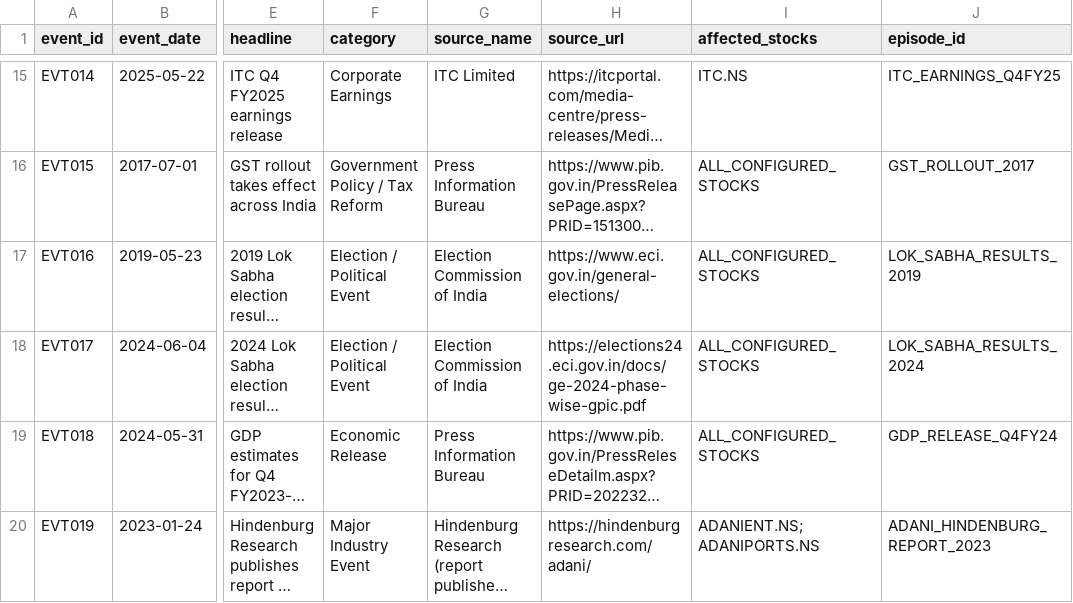
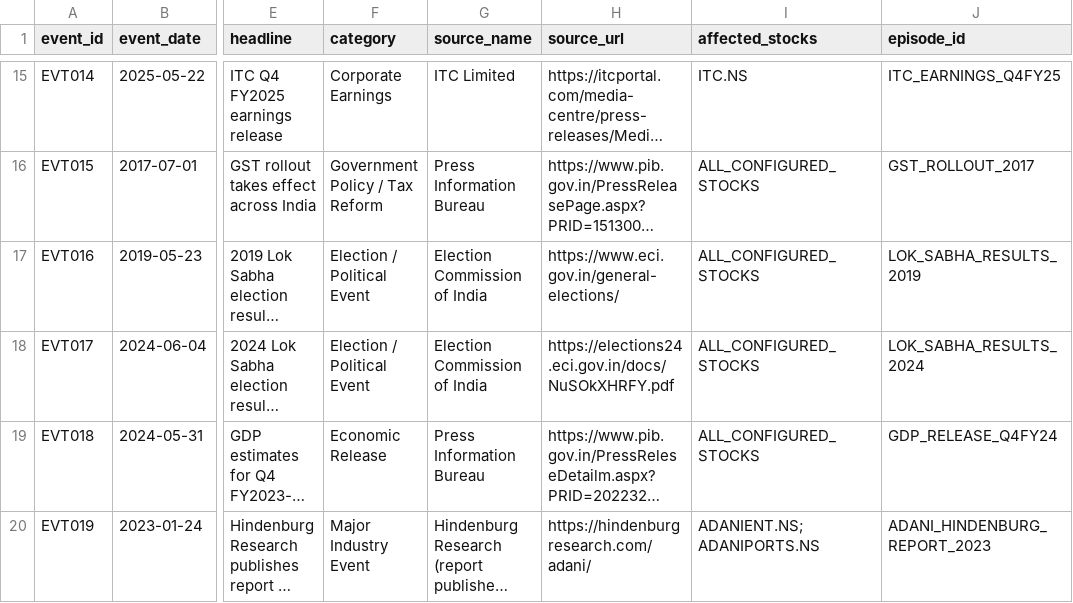
Before and after one commit to lordabhishek10242/EventEcho, a CSV file: results/event_master.csv, drawn as a sheet; only a part is shown, gaps mark what is left out; long unchanged cells end in …; the diff names each change by its address in the sheet, - before the commit and + after, or states it on an @@ line.

Commit message:
Use direct ECI press note for 2024 election event
* Use direct ECI counting-day press note for 2024 election event

* Test official ECI counting-day source URL

* Assert the ECI source attribution in the source-name field

```diff
--- a/results/event_master.csv
+++ b/results/event_master.csv
-H18 (source_url): https://elections24.eci.gov.in/docs/ge-2024-phase-wise-gpic.pdf
+H18 (source_url): https://elections24.eci.gov.in/docs/NuSOkXHRFY.pdf
```
Also changed, not shown: 1 other file.
